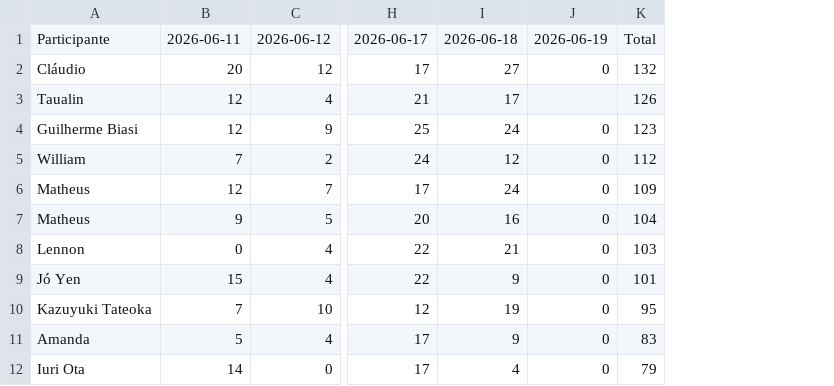
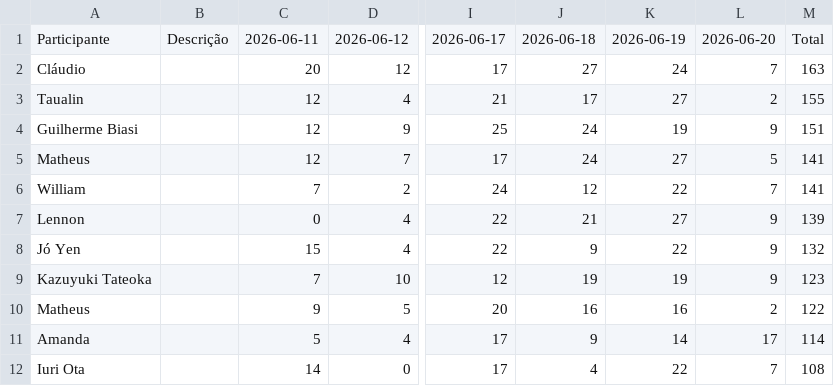
Before and after one commit to williamorim/bolao, a CSV file: daily_score.csv, drawn as a sheet; only a part is shown, gaps mark what is left out; removed rows and columns are numbered as before the commit, all else as after; the diff names each change by its address in the sheet, - before the commit and + after, or states it on an @@ line.

Commit message:
atualizando site

```diff
--- a/daily_score.csv
+++ b/daily_score.csv
+column B, row 1: Descrição
-column J, rows 1-5: 2026-06-19 | 0 |  | 0 | 0; rows 8-12: all 0
-column K, rows 1-5: Total | 132 | 126 | 123 | 112; rows 8-12: 103 | 101 | 95 | 83 | 79
+column K, rows 1-4: 2026-06-19 | 24 | 27 | 19; rows 6-9: 22 | 27 | 22 | 19; rows 11-12: 14 | 22
+column L, rows 1-4: 2026-06-20 | 7 | 2 | 9; rows 6-9: 7 | 9 | 9 | 9; rows 11-12: 17 | 7
+column M, rows 1-4: Total | 163 | 155 | 151; rows 6-9: 141 | 139 | 132 | 123; rows 11-12: 114 | 108
@@ row 6 moved to row 5: Matheus @@
@@ row 7 moved to row 10: Matheus @@
```
